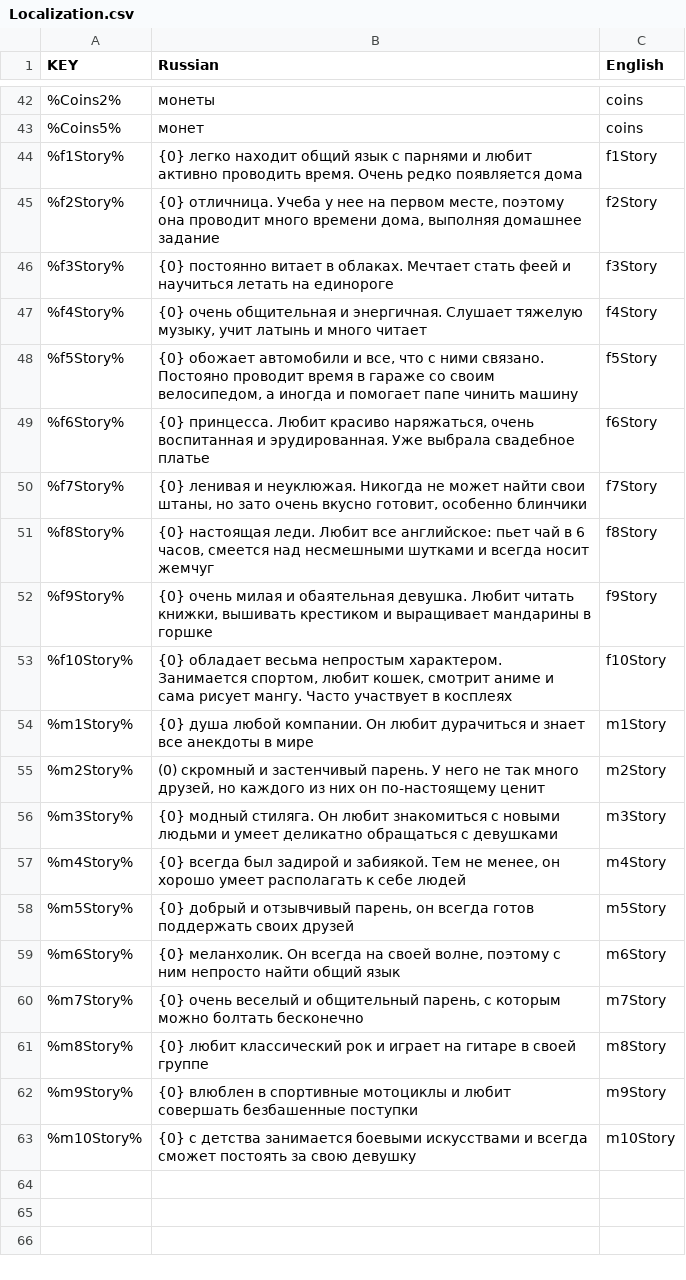
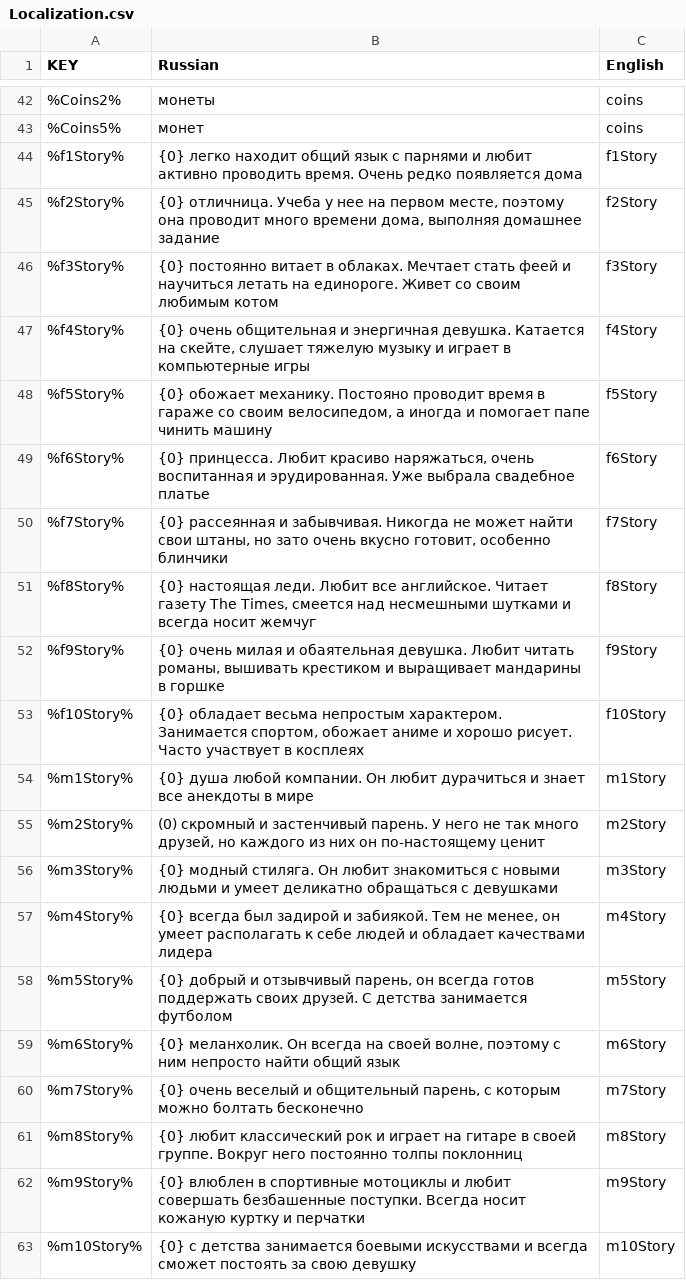
Before and after one commit to hippogamesunity/SpeedDating, a CSV file: Assets/Resources/Localization.csv, drawn as a sheet; only a part is shown, gaps mark what is left out.

Commit message:
upd

```diff
--- a/Assets/Resources/Localization.csv
+++ b/Assets/Resources/Localization.csv
@@ -45,10 +45,10 @@
 %f2Story%;{0} отличница. Учеба у нее на первом месте, поэтому она проводит много времени дома, выполняя домашнее задание;f2Story
-%f3Story%;{0} постоянно витает в облаках. Мечтает стать феей и научиться летать на единороге;f3Story
-%f4Story%;{0} очень общительная и энергичная. Слушает тяжелую музыку, учит латынь и много читает;f4Story
-%f5Story%;{0} обожает автомобили и все, что с ними связано. Постояно проводит время в гараже со своим велосипедом, а иногда и помогает папе чинить машину;f5Story
+%f3Story%;{0} постоянно витает в облаках. Мечтает стать феей и научиться летать на единороге. Живет со своим любимым котом;f3Story
+%f4Story%;{0} очень общительная и энергичная девушка. Катается на скейте, слушает тяжелую музыку и играет в компьютерные игры;f4Story
+%f5Story%;{0} обожает механику. Постояно проводит время в гараже со своим велосипедом, а иногда и помогает папе чинить машину;f5Story
 %f6Story%;{0} принцесса. Любит красиво наряжаться, очень воспитанная и эрудированная. Уже выбрала свадебное платье;f6Story
-%f7Story%;{0} ленивая и неуклюжая. Никогда не может найти свои штаны, но зато очень вкусно готовит, особенно блинчики;f7Story
-%f8Story%;{0} настоящая леди. Любит все английское: пьет чай в 6 часов, смеется над несмешными шутками и всегда носит жемчуг;f8Story
-%f9Story%;{0} очень милая и обаятельная девушка. Любит читать книжки, вышивать крестиком и выращивает мандарины в горшке;f9Story
-%f10Story%;{0} обладает весьма непростым характером. Занимается спортом, любит кошек, смотрит аниме и сама рисует мангу. Часто участвует в косплеях;f10Story
+%f7Story%;{0} рассеянная и забывчивая. Никогда не может найти свои штаны, но зато очень вкусно готовит, особенно блинчики;f7Story
+%f8Story%;{0} настоящая леди. Любит все английское. Читает газету The Times, смеется над несмешными шутками и всегда носит жемчуг;f8Story
+%f9Story%;{0} очень милая и обаятельная девушка. Любит читать романы, вышивать крестиком и выращивает мандарины в горшке;f9Story
+%f10Story%;{0} обладает весьма непростым характером. Занимается спортом, обожает аниме и хорошо рисует. Часто участвует в косплеях;f10Story
 %m1Story%;{0} душа любой компании. Он любит дурачиться и знает все анекдоты в мире;m1Story
@@ -56,8 +56,8 @@
 %m3Story%;{0} модный стиляга. Он любит знакомиться с новыми людьми и умеет деликатно обращаться с девушками;m3Story
-%m4Story%;{0} всегда был задирой и забиякой. Тем не менее, он хорошо умеет располагать к себе людей;m4Story
-%m5Story%;{0} добрый и отзывчивый парень, он всегда готов поддержать своих друзей;m5Story
+%m4Story%;{0} всегда был задирой и забиякой. Тем не менее, он умеет располагать к себе людей и обладает качествами лидера;m4Story
+%m5Story%;{0} добрый и отзывчивый парень, он всегда готов поддержать своих друзей. С детства занимается футболом;m5Story
 %m6Story%;{0} меланхолик. Он всегда на своей волне, поэтому с ним непросто найти общий язык;m6Story
 %m7Story%;{0} очень веселый и общительный парень, с которым можно болтать бесконечно;m7Story
-%m8Story%;{0} любит классический рок и играет на гитаре в своей группе;m8Story
-%m9Story%;{0} влюблен в спортивные мотоциклы и любит совершать безбашенные поступки;m9Story
+%m8Story%;{0} любит классический рок и играет на гитаре в своей группе. Вокруг него постоянно толпы поклонниц;m8Story
+%m9Story%;{0} влюблен в спортивные мотоциклы и любит совершать безбашенные поступки. Всегда носит кожаную куртку и перчатки;m9Story
 %m10Story%;{0} с детства занимается боевыми искусствами и всегда сможет постоять за свою девушку;m10Story
```
